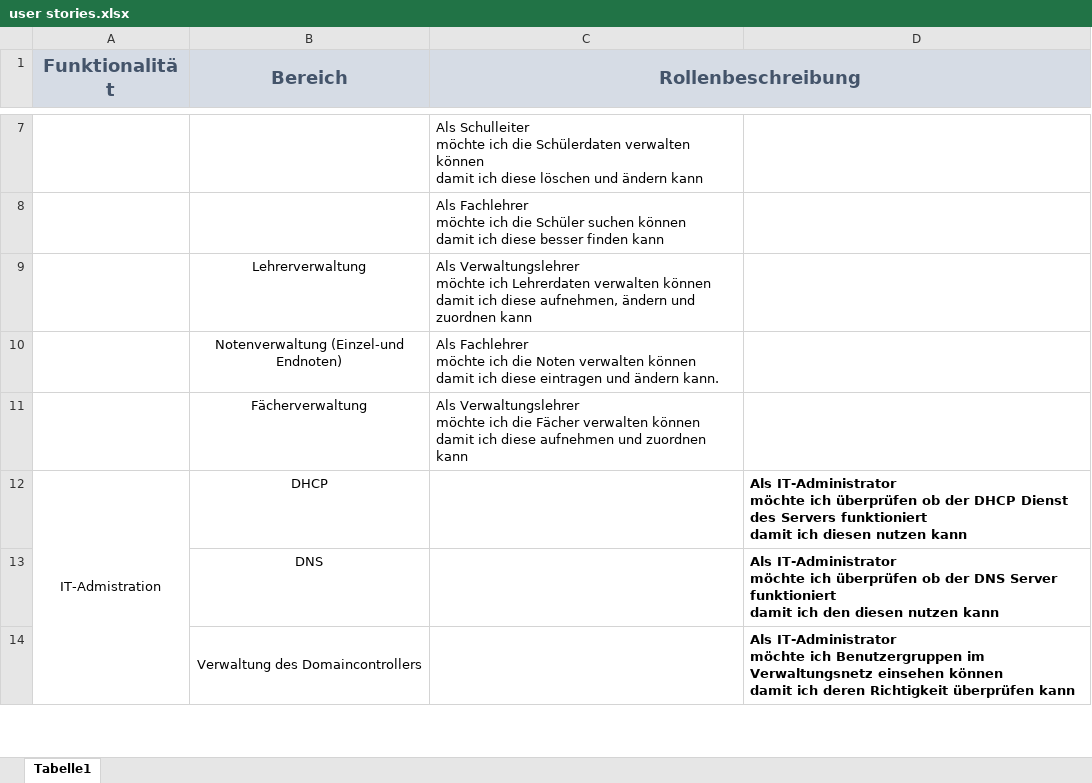
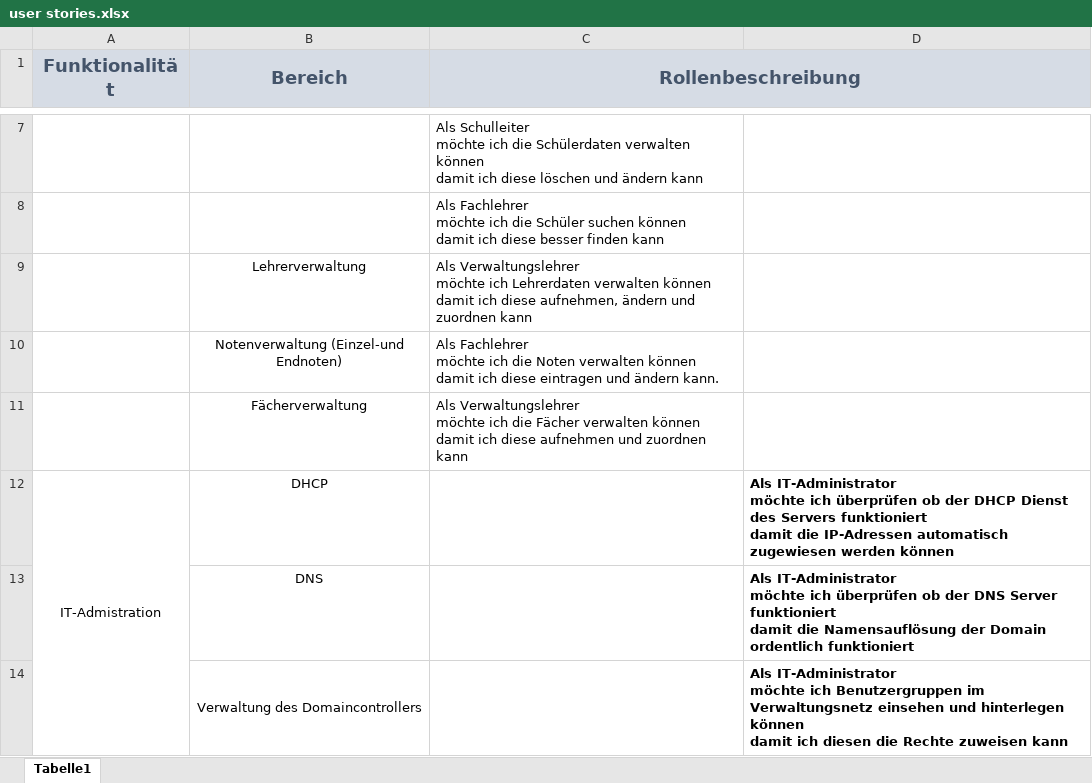
Before and after one commit to notenverwaltung/Notenverwaltungssoftware, an Excel workbook: docs/feinkonzept/user stories.xlsx, sheet Tabelle1, drawn as a sheet; only a part is shown, gaps mark what is left out; values as stored, in another font and other column widths than the file's, no borders; ↵ is a line break in a cell; the diff covers the shown part only; the diff names each change by its address in the sheet, - before the commit and + after, or states it on an @@ line.

Commit message:
Add files via upload

```diff
--- a/docs/feinkonzept/user stories.xlsx (sheet Tabelle1)
+++ b/docs/feinkonzept/user stories.xlsx (sheet Tabelle1)
-D12: …funktioniert ↵ damit ich diesen nutzen kann
+D12: …funktioniert ↵ damit die IP-Adressen automatisch zugewiesen werden können
-D13: …funktioniert ↵ damit ich den diesen nutzen kann
+D13: …funktioniert ↵ damit die Namensauflösung der Domain ordentlich funktioniert
-D14: …Verwaltungsnetz einsehen können ↵ damit ich deren Richtigkeit überprüfen kann
+D14: …Verwaltungsnetz einsehen und hinterlegen können ↵ damit ich diesen die Rechte zuweisen kann
```
Also changed, not shown: 4 edited cells elsewhere in this sheet.
